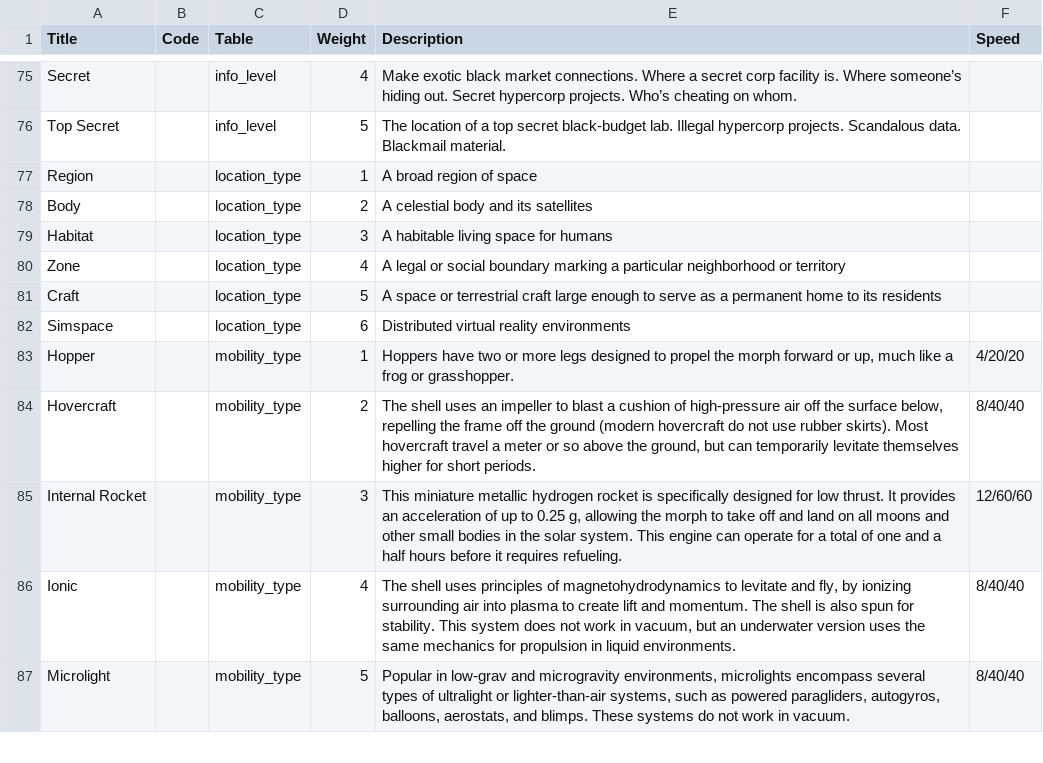
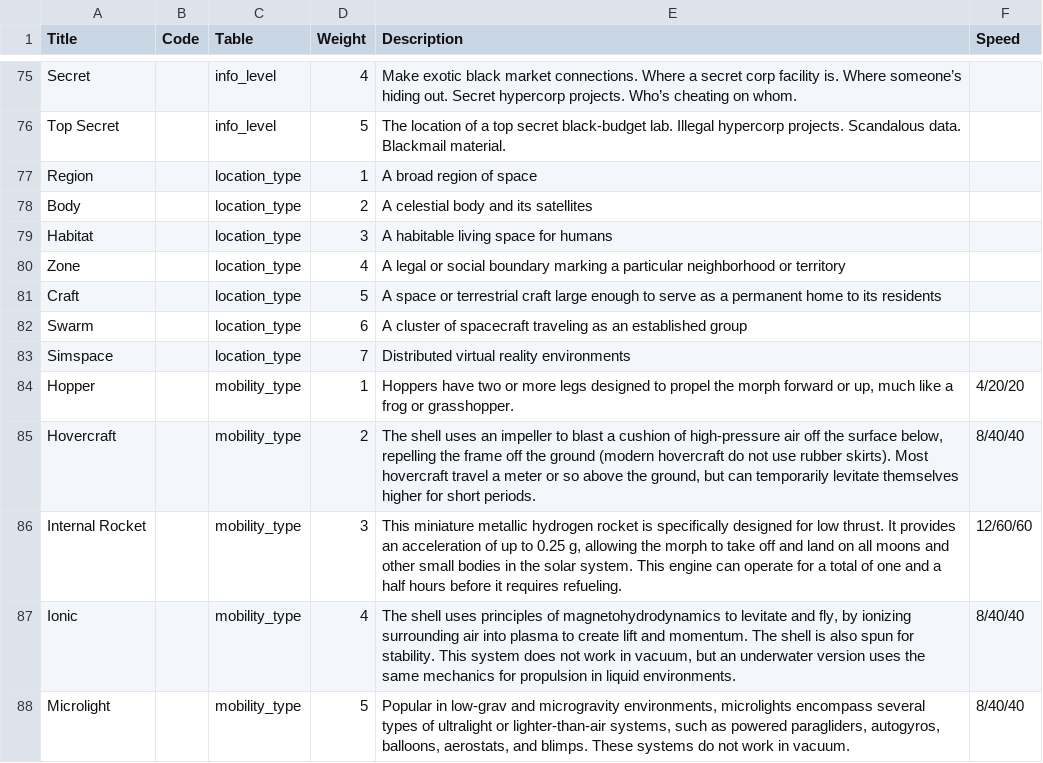
Before and after one commit to nerdhaus/eldrich, a CSV file: web/modules/custom/ep_import/data/data-tables.csv, drawn as a sheet; only a part is shown, gaps mark what is left out.

Commit message:
Updating some tables, because boy howdy

```diff
--- a/web/modules/custom/ep_import/data/data-tables.csv
+++ b/web/modules/custom/ep_import/data/data-tables.csv
@@ -83,3 +83,4 @@ Zone,,location_type,4,A legal or social boundary marking a particular neighborho
 Craft,,location_type,5,A space or terrestrial craft large enough to serve as a permanent home to its residents,
-Simspace,,location_type,6,Distributed virtual reality environments,
+Swarm,,location_type,6,A cluster of spacecraft traveling as an established group,
+Simspace,,location_type,7,Distributed virtual reality environments,
 Hopper,,mobility_type,1,"Hoppers have two or more legs designed to propel the morph forward or up, much like a frog or grasshopper.",4/20/20
```
Also changed, not shown: web/modules/custom/ep_import/data/locations.csv, 1 other file.
